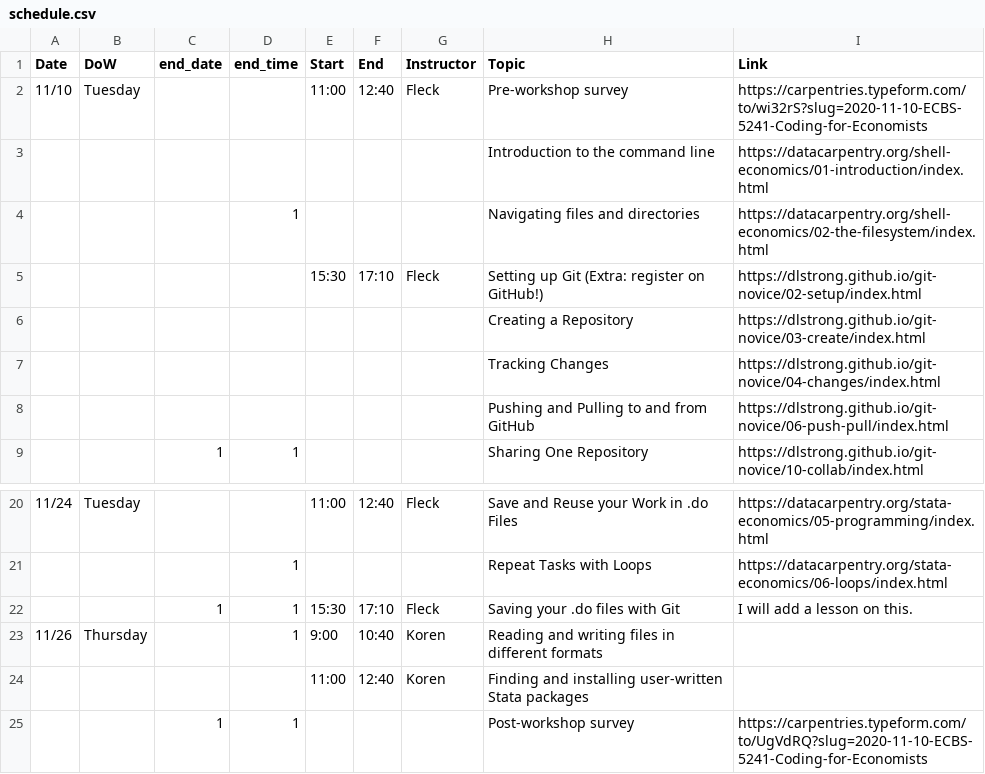
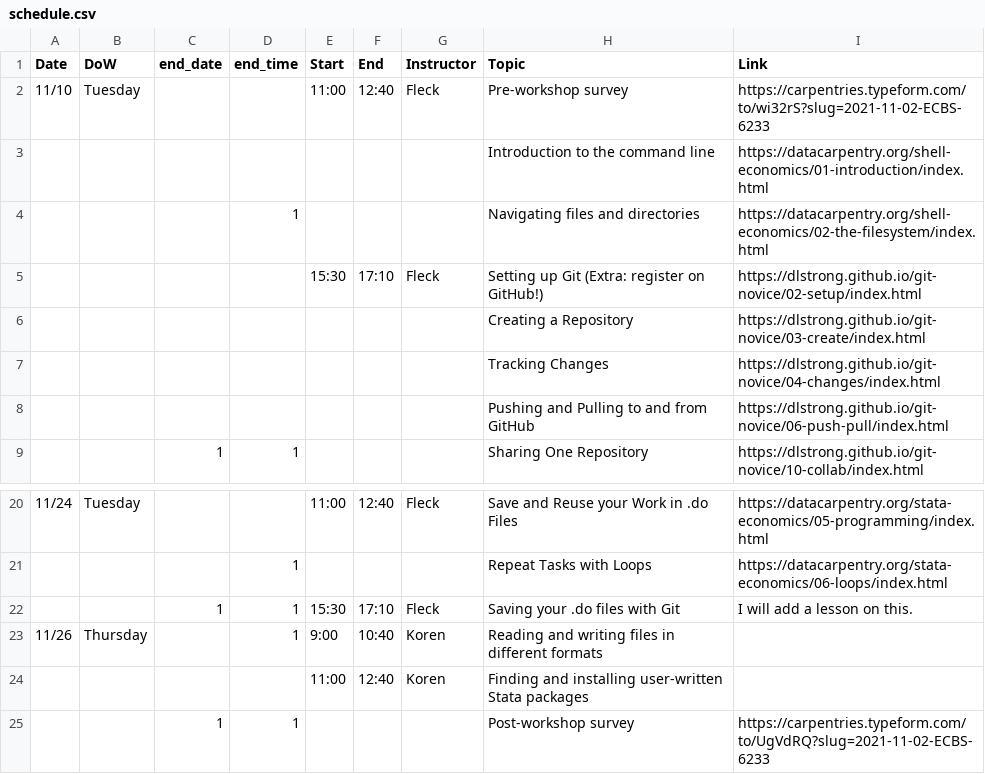
Before and after one commit to CEU-Economics-and-Business/2021-11-02-ECBS-6233, a CSV file: _data/schedule.csv, drawn as a sheet; only a part is shown, gaps mark what is left out.

Commit message:
Add correct survey links to schedule (fix #1)

```diff
--- a/_data/schedule.csv
+++ b/_data/schedule.csv
@@ -1,3 +1,3 @@
 Date,DoW,end_date,end_time,Start,End,Instructor,Topic,Link
-11/10,Tuesday,,,11:00,12:40,Fleck,Pre-workshop survey,https://carpentries.typeform.com/to/wi32rS?slug=2020-11-10-ECBS-5241-Coding-for-Economists
+11/10,Tuesday,,,11:00,12:40,Fleck,Pre-workshop survey,https://carpentries.typeform.com/to/wi32rS?slug=2021-11-02-ECBS-6233
 ,,,,,,,Introduction to the command line,https://datacarpentry.org/shell-economics/01-introduction/index.html
@@ -24,2 +24,2 @@ Date,DoW,end_date,end_time,Start,End,Instructor,Topic,Link
 ,,,,11:00,12:40,Koren,Finding and installing user-written Stata packages,
-,,1,1,,,,Post-workshop survey,https://carpentries.typeform.com/to/UgVdRQ?slug=2020-11-10-ECBS-5241-Coding-for-Economists
+,,1,1,,,,Post-workshop survey,https://carpentries.typeform.com/to/UgVdRQ?slug=2021-11-02-ECBS-6233
```
Also changed, not shown: 1 other file.
